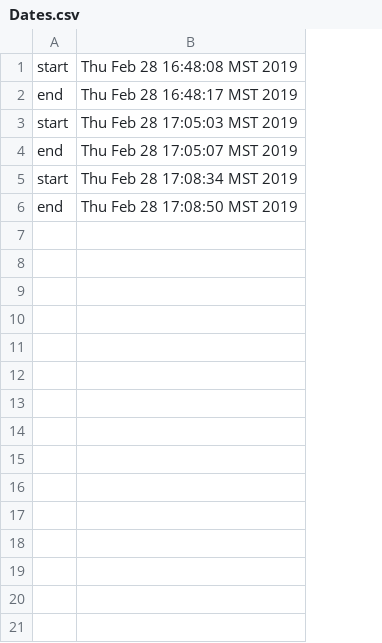
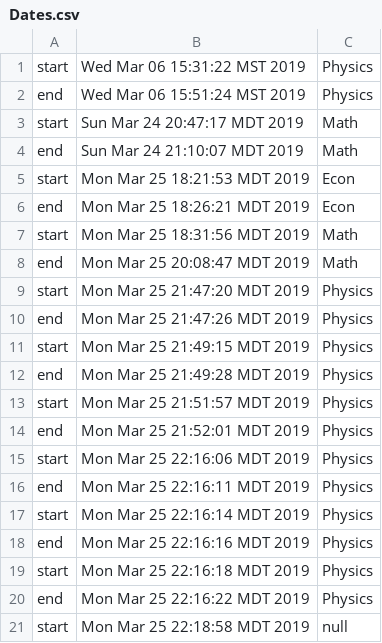
Before and after one commit to jakebart/TimeTracker, a CSV file: TrackTime/src/Dates.csv, drawn as a sheet; only a part is shown; removed rows and columns are numbered as before the commit, all else as after; the diff covers the shown part only; the diff names each change by its address in the sheet, - before the commit and + after, or states it on an @@ line.

```diff
--- a/TrackTime/src/Dates.csv
+++ b/TrackTime/src/Dates.csv
-column B, rows 1-6: Thu Feb 28 16:48:08 MST 2019 | Thu Feb 28 16:48:17 MST 2019 | Thu Feb 28 17:05:03 MST 2019 | Thu Feb 28 17:05:07 MST 2019 | Thu Feb 28 17:08:34 MST 2019 | Thu Feb 28 17:08:50 MST 2019
+column B, rows 1-6: Wed Mar 06 15:31:22 MST 2019 | Wed Mar 06 15:51:24 MST 2019 | Sun Mar 24 20:47:17 MDT 2019 | Sun Mar 24 21:10:07 MDT 2019 | Mon Mar 25 18:21:53 MDT 2019 | Mon Mar 25 18:26:21 MDT 2019
+column C, rows 1-6: Physics | Physics | Math | Math | Econ | Econ
+row 7: start | Mon Mar 25 18:31:56 MDT 2019 | Math
+row 8: end | Mon Mar 25 20:08:47 MDT 2019 | Math
+row 9: start | Mon Mar 25 21:47:20 MDT 2019 | Physics
+row 10: end | Mon Mar 25 21:47:26 MDT 2019 | Physics
+row 11: start | Mon Mar 25 21:49:15 MDT 2019 | Physics
+row 12: end | Mon Mar 25 21:49:28 MDT 2019 | Physics
+row 13: start | Mon Mar 25 21:51:57 MDT 2019 | Physics
+row 14: end | Mon Mar 25 21:52:01 MDT 2019 | Physics
+row 15: start | Mon Mar 25 22:16:06 MDT 2019 | Physics
+row 16: end | Mon Mar 25 22:16:11 MDT 2019 | Physics
+row 17: start | Mon Mar 25 22:16:14 MDT 2019 | Physics
+row 18: end | Mon Mar 25 22:16:16 MDT 2019 | Physics
+row 19: start | Mon Mar 25 22:16:18 MDT 2019 | Physics
+row 20: end | Mon Mar 25 22:16:22 MDT 2019 | Physics
+row 21: start | Mon Mar 25 22:18:58 MDT 2019 | null
```
Also changed, not shown: 17 added rows elsewhere in this file, 4 other files.
